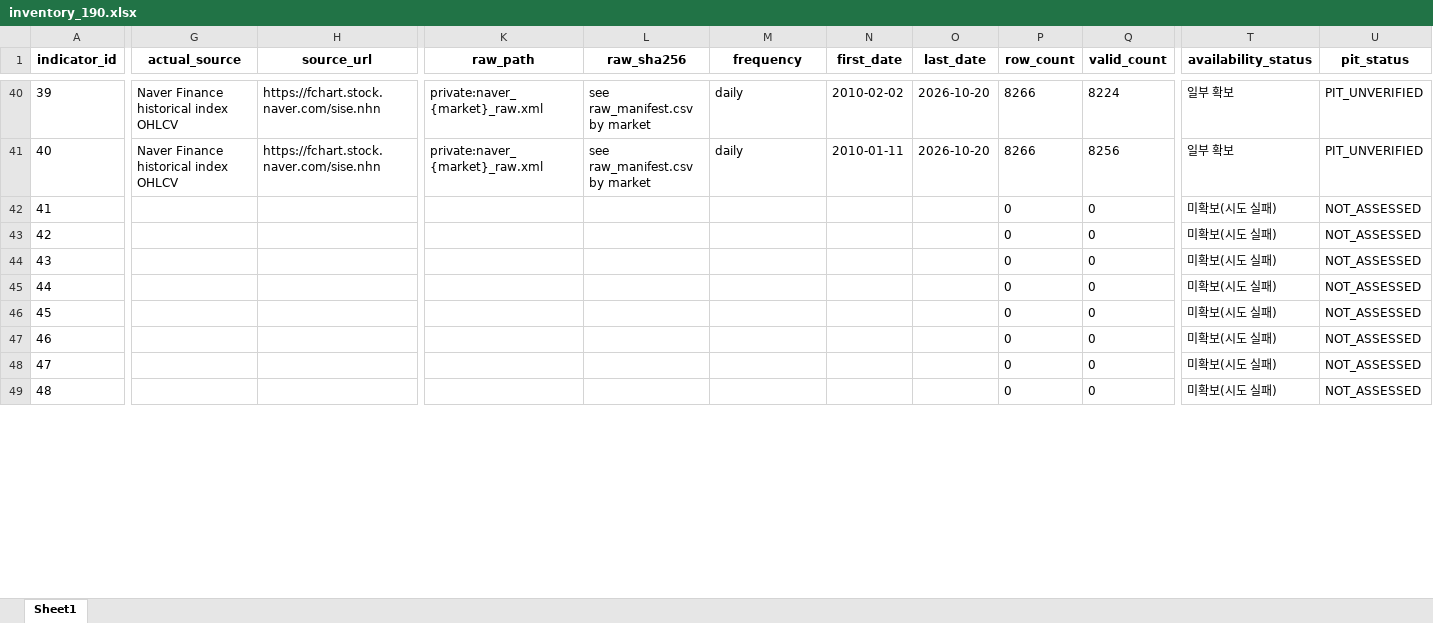
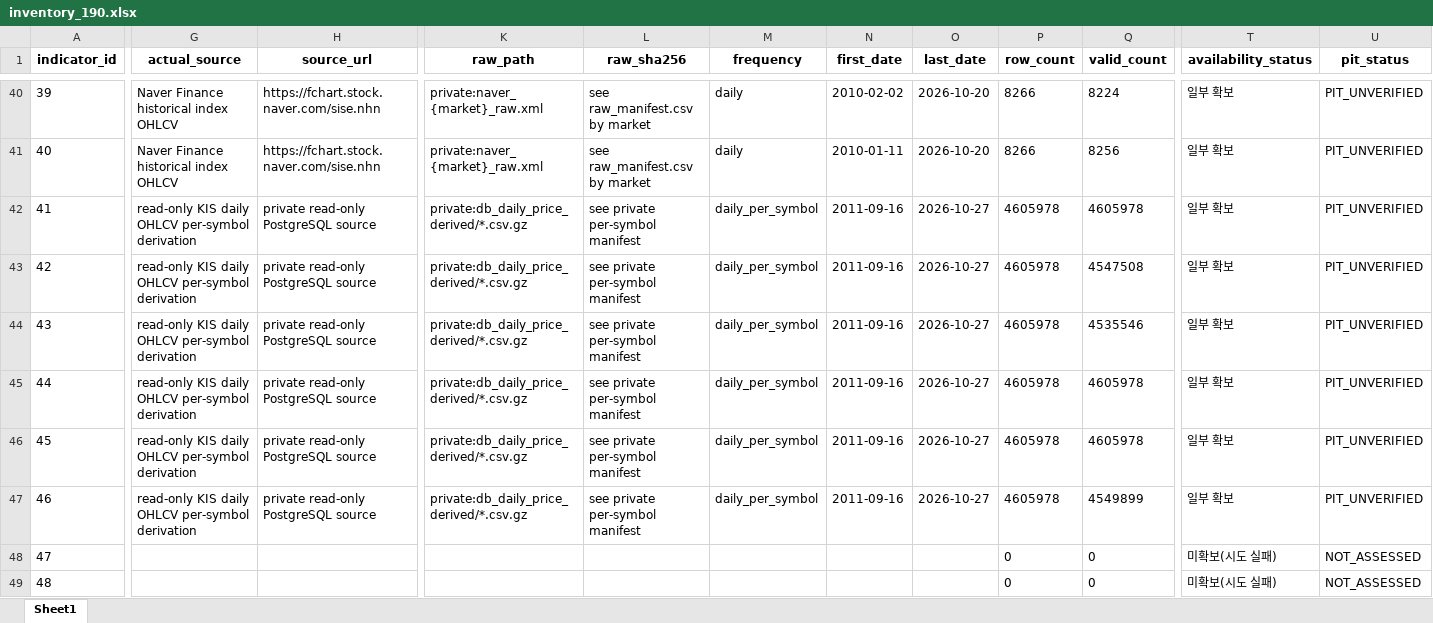
Before and after one commit to kegor2-design/market-morning-reports, an Excel workbook: market-history/research/regime190/inventory_190.xlsx, sheet Sheet1, drawn as a sheet; only a part is shown, gaps mark what is left out; values as stored, in another font and other column widths than the file's, no borders; the diff covers the shown part only; the diff names each change by its address in the sheet, - before the commit and + after, or states it on an @@ line.

Commit message:
Audit all 190 indicators and derive Korean rate components

```diff
--- a/market-history/research/regime190/inventory_190.xlsx (sheet Sheet1)
+++ b/market-history/research/regime190/inventory_190.xlsx (sheet Sheet1)
-G42:G47 (actual_source): (empty)
+G42:G47 (actual_source): read-only KIS daily OHLCV per-symbol derivation
-H42:H47 (source_url): (empty)
+H42:H47 (source_url): private read-only PostgreSQL source
-K42:K47 (raw_path): (empty)
+K42:K47 (raw_path): private:db_daily_price_derived/*.csv.gz
-L42:L47 (raw_sha256): (empty)
+L42:L47 (raw_sha256): see private per-symbol manifest
-M42:M47 (frequency): (empty)
+M42:M47 (frequency): daily_per_symbol
-N42:N47 (first_date): (empty)
+N42:N47 (first_date): 2011-09-16
-O42:O47 (last_date): (empty)
+O42:O47 (last_date): 2026-10-27
-P42:P47 (row_count): 0
+P42:P47 (row_count): 4605978
-Q42 (valid_count): 0
+Q42 (valid_count): 4605978
-T42:T47 (availability_status): 미확보(시도 실패)
+T42:T47 (availability_status): 일부 확보
-U42:U47 (pit_status): NOT_ASSESSED
+U42:U47 (pit_status): PIT_UNVERIFIED
-Q43 (valid_count): 0
+Q43 (valid_count): 4547508
-Q44 (valid_count): 0
+Q44 (valid_count): 4535546
-Q45:Q46 (valid_count): 0
+Q45:Q46 (valid_count): 4605978
-Q47 (valid_count): 0
+Q47 (valid_count): 4549899
```
Also changed, not shown: 194 edited cells elsewhere in this sheet, 22 other files.
